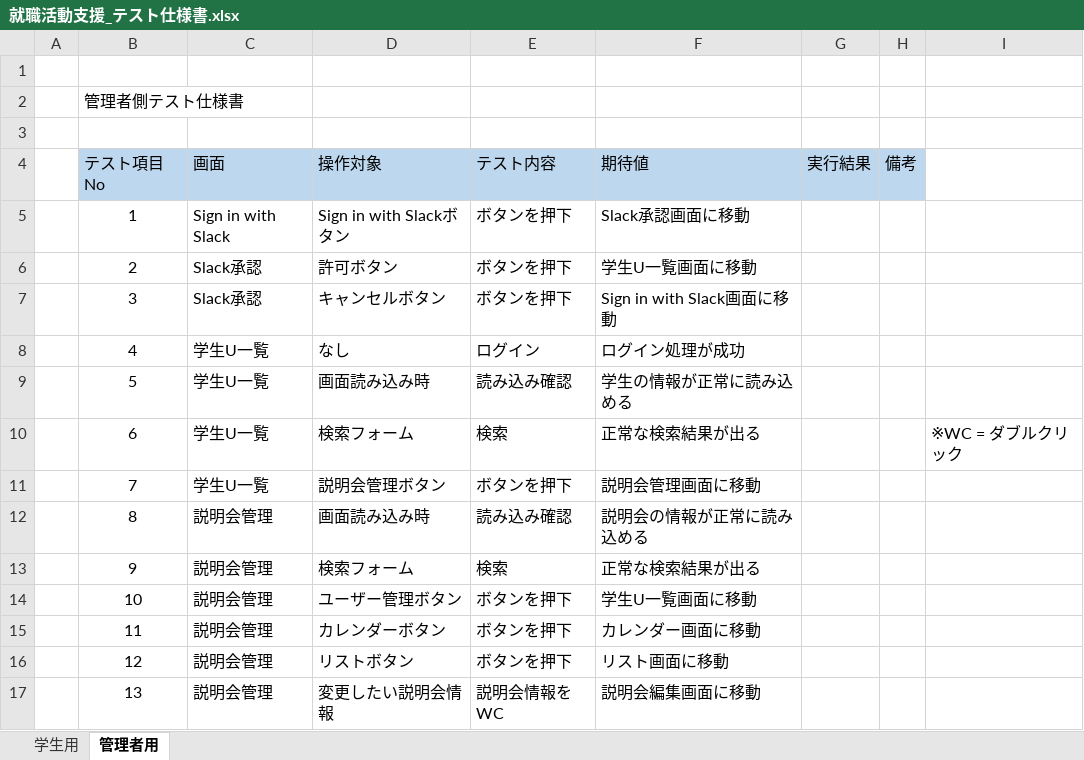
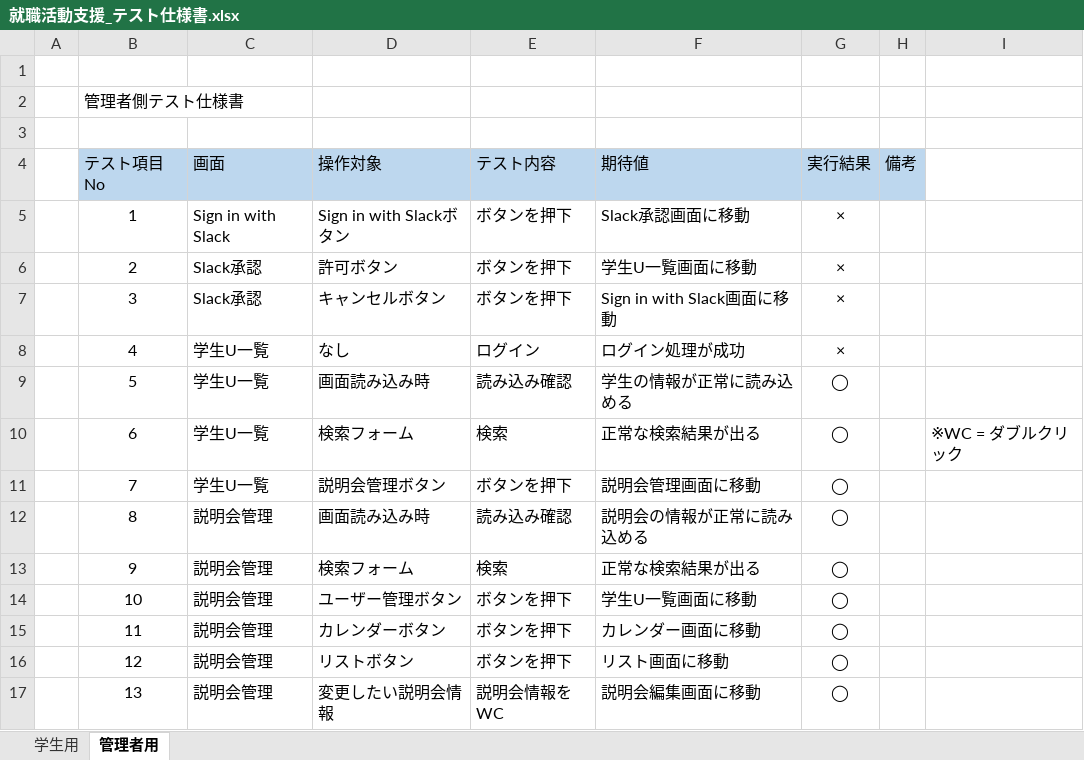
Before and after one commit to ASO1701021/ASSIGN_oLo, an Excel workbook: ファイル/テスト/就職活動支援_テスト仕様書.xlsx, sheet 管理者用, drawn as a sheet; values as stored, in another font and other column widths than the file's, no borders; the diff names each change by its address in the sheet, - before the commit and + after, or states it on an @@ line.

```diff
--- a/ファイル/テスト/就職活動支援_テスト仕様書.xlsx (sheet 管理者用)
+++ b/ファイル/テスト/就職活動支援_テスト仕様書.xlsx (sheet 管理者用)
-G5:G8 (実行結果): (empty)
+G5:G8 (実行結果): ×
-G9:G17 (実行結果): (empty)
+G9:G17 (実行結果): ◯
```
Also changed, not shown: sheet 学生用, 6 other files.
